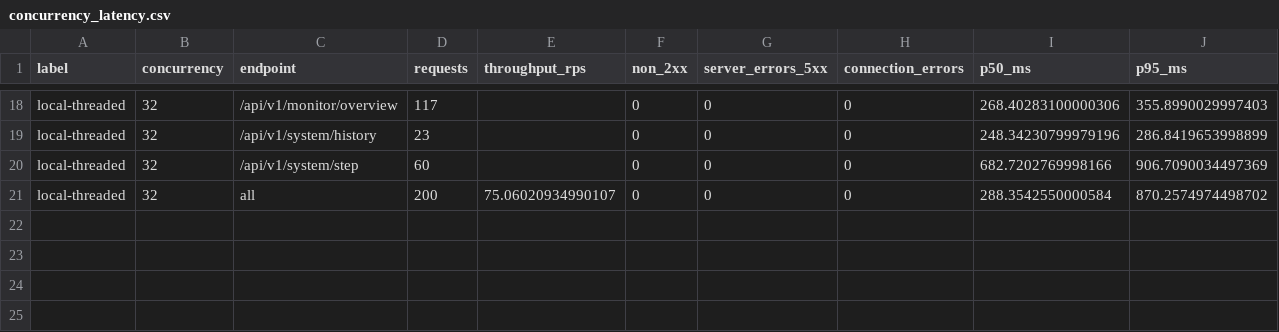
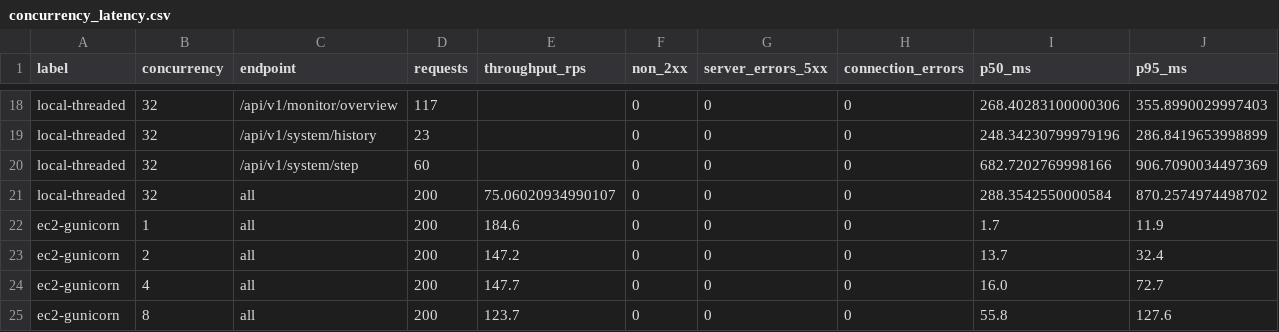
Before and after one commit to Ramnihash/AI-Cloud-Resource-Manager, a CSV file: results/concurrency_latency.csv, drawn as a sheet; only a part is shown, gaps mark what is left out; rows hold the shown columns only; the diff names each change by its address in the sheet, - before the commit and + after, or states it on an @@ line.

```diff
--- a/results/concurrency_latency.csv
+++ b/results/concurrency_latency.csv
+row 22: ec2-gunicorn | 1 | all | 200 | 184.6 | 0 | 0 | 0 | 1.7 | 11.9
+row 23: ec2-gunicorn | 2 | all | 200 | 147.2 | 0 | 0 | 0 | 13.7 | 32.4
+row 24: ec2-gunicorn | 4 | all | 200 | 147.7 | 0 | 0 | 0 | 16.0 | 72.7
+row 25: ec2-gunicorn | 8 | all | 200 | 123.7 | 0 | 0 | 0 | 55.8 | 127.6
```
Also changed, not shown: results/concurrency_integrity.csv, 2 other files.
